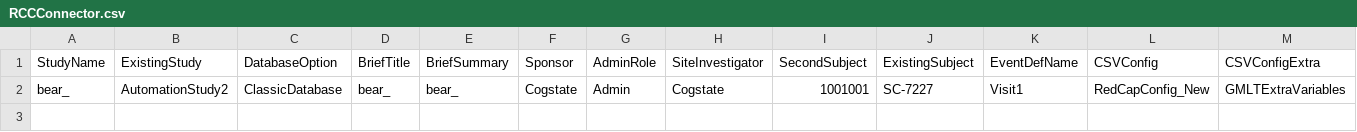
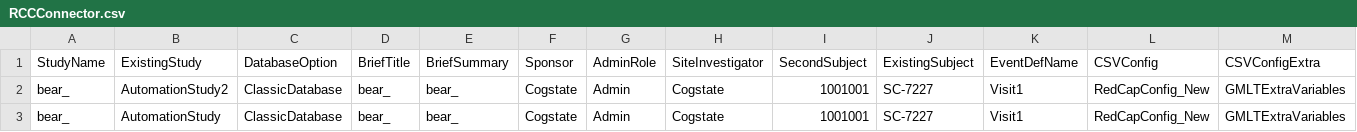
Before and after one commit to zchekir/dll, a CSV file: eSourcePlatform/eSourcePlatform/RCCConnector.csv, drawn as a sheet; only a part is shown; rows hold the shown columns only; the diff names each change by its address in the sheet, - before the commit and + after, or states it on an @@ line.

```diff
--- a/eSourcePlatform/eSourcePlatform/RCCConnector.csv
+++ b/eSourcePlatform/eSourcePlatform/RCCConnector.csv
+row 3: bear_ | AutomationStudy | ClassicDatabase | bear_ | bear_ | Cogstate | Admin | Cogstate | 1001001 | SC-7227 | Visit1 | RedCapConfig_New | GMLTExtraVariables
```
Also changed, not shown: 6 other files.
